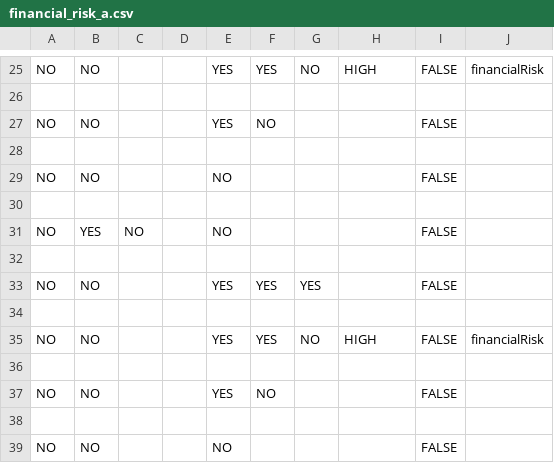
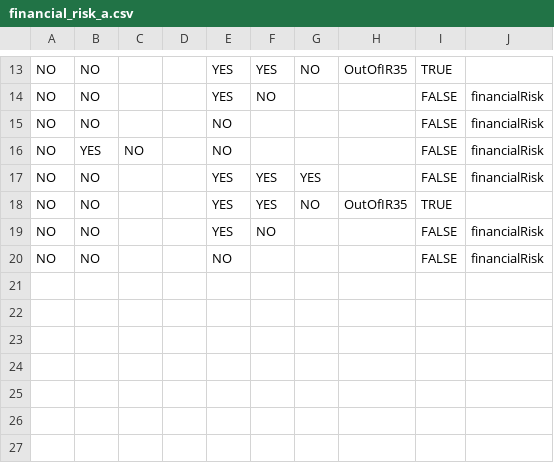
Before and after one commit to rajeshmr/off-payroll-decision, a CSV file: conf/tables/financial_risk_a.csv, drawn as a sheet; only a part is shown, gaps mark what is left out; removed rows and columns are numbered as before the commit, all else as after; the diff covers the shown part only; the diff names each change by its address in the sheet, - before the commit and + after, or states it on an @@ line.

Commit message:
minor update to financial risk a csv

```diff
--- a/conf/tables/financial_risk_a.csv
+++ b/conf/tables/financial_risk_a.csv
-H13: HIGH
+H13: OutOfIR35
-I13: FALSE
+I13: TRUE
-J13: financialRisk
+J13: (empty)
-row 26: (empty)
-J14: (empty)
+J14: financialRisk
-row 28: (empty)
-J15: (empty)
+J15: financialRisk
-row 30: (empty)
-J16: (empty)
+J16: financialRisk
-row 32: (empty)
-J17: (empty)
+J17: financialRisk
-row 34: (empty)
-H18: HIGH
+H18: OutOfIR35
-I18: FALSE
+I18: TRUE
-J18: financialRisk
+J18: (empty)
-row 36: (empty)
-J19: (empty)
+J19: financialRisk
-row 38: (empty)
-J20: (empty)
+J20: financialRisk
```
Also changed, not shown: 12 removed rows and 21 edited cells elsewhere in this file.
